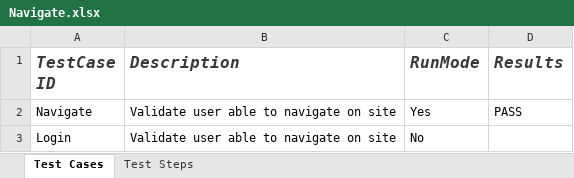
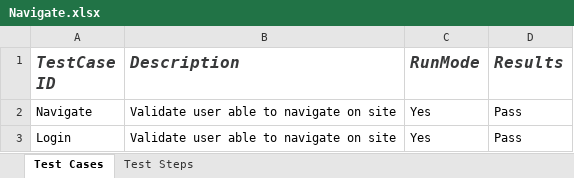
Before and after one commit to Gagandeep-singhh/excelPro, an Excel workbook: src/main/java/excel/Navigate.xlsx, sheet Test Cases, drawn as a sheet; values as stored, in another font and other column widths than the file's, no borders; the diff names each change by its address in the sheet, - before the commit and + after, or states it on an @@ line.

```diff
--- a/src/main/java/excel/Navigate.xlsx (sheet Test Cases)
+++ b/src/main/java/excel/Navigate.xlsx (sheet Test Cases)
-D2 (Results): PASS
+D2 (Results): Pass
-C3 (RunMode): No
+C3 (RunMode): Yes
-D3 (Results): (empty)
+D3 (Results): Pass
```
Also changed, not shown: sheet Test Steps, src/main/java/excel/dataEngine.xlsx, 12 other files.
